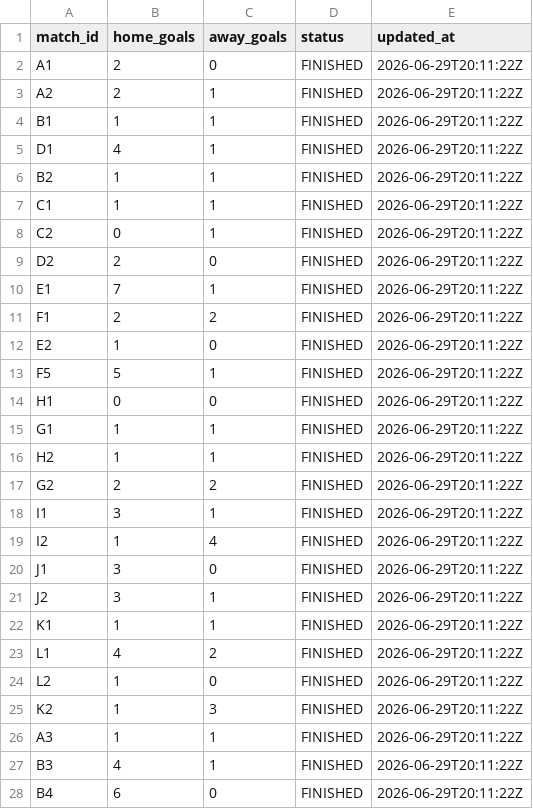
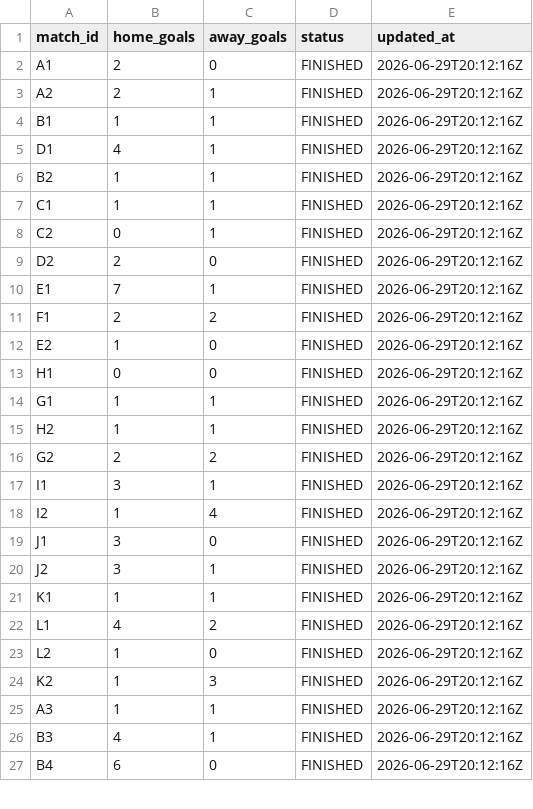
Before and after one commit to ninibini99/worldcup-betting-game, a CSV file: data/results.csv, drawn as a sheet; only a part is shown; the diff covers the shown part only.

```diff
--- a/data/results.csv
+++ b/data/results.csv
@@ -1,28 +1,27 @@
 match_id,home_goals,away_goals,status,updated_at
-A1,2,0,FINISHED,2026-06-29T20:11:22Z
-A2,2,1,FINISHED,2026-06-29T20:11:22Z
-B1,1,1,FINISHED,2026-06-29T20:11:22Z
-D1,4,1,FINISHED,2026-06-29T20:11:22Z
-B2,1,1,FINISHED,2026-06-29T20:11:22Z
-C1,1,1,FINISHED,2026-06-29T20:11:22Z
-C2,0,1,FINISHED,2026-06-29T20:11:22Z
-D2,2,0,FINISHED,2026-06-29T20:11:22Z
-E1,7,1,FINISHED,2026-06-29T20:11:22Z
-F1,2,2,FINISHED,2026-06-29T20:11:22Z
-E2,1,0,FINISHED,2026-06-29T20:11:22Z
-F5,5,1,FINISHED,2026-06-29T20:11:22Z
-H1,0,0,FINISHED,2026-06-29T20:11:22Z
-G1,1,1,FINISHED,2026-06-29T20:11:22Z
-H2,1,1,FINISHED,2026-06-29T20:11:22Z
-G2,2,2,FINISHED,2026-06-29T20:11:22Z
-I1,3,1,FINISHED,2026-06-29T20:11:22Z
-I2,1,4,FINISHED,2026-06-29T20:11:22Z
-J1,3,0,FINISHED,2026-06-29T20:11:22Z
-J2,3,1,FINISHED,2026-06-29T20:11:22Z
-K1,1,1,FINISHED,2026-06-29T20:11:22Z
-L1,4,2,FINISHED,2026-06-29T20:11:22Z
-L2,1,0,FINISHED,2026-06-29T20:11:22Z
-K2,1,3,FINISHED,2026-06-29T20:11:22Z
-A3,1,1,FINISHED,2026-06-29T20:11:22Z
-B3,4,1,FINISHED,2026-06-29T20:11:22Z
-B4,6,0,FINISHED,2026-06-29T20:11:22Z
+A1,2,0,FINISHED,2026-06-29T20:12:16Z
+A2,2,1,FINISHED,2026-06-29T20:12:16Z
+B1,1,1,FINISHED,2026-06-29T20:12:16Z
+D1,4,1,FINISHED,2026-06-29T20:12:16Z
+B2,1,1,FINISHED,2026-06-29T20:12:16Z
+C1,1,1,FINISHED,2026-06-29T20:12:16Z
+C2,0,1,FINISHED,2026-06-29T20:12:16Z
+D2,2,0,FINISHED,2026-06-29T20:12:16Z
+E1,7,1,FINISHED,2026-06-29T20:12:16Z
+F1,2,2,FINISHED,2026-06-29T20:12:16Z
+E2,1,0,FINISHED,2026-06-29T20:12:16Z
+H1,0,0,FINISHED,2026-06-29T20:12:16Z
+G1,1,1,FINISHED,2026-06-29T20:12:16Z
+H2,1,1,FINISHED,2026-06-29T20:12:16Z
+G2,2,2,FINISHED,2026-06-29T20:12:16Z
+I1,3,1,FINISHED,2026-06-29T20:12:16Z
+I2,1,4,FINISHED,2026-06-29T20:12:16Z
+J1,3,0,FINISHED,2026-06-29T20:12:16Z
+J2,3,1,FINISHED,2026-06-29T20:12:16Z
+K1,1,1,FINISHED,2026-06-29T20:12:16Z
+L1,4,2,FINISHED,2026-06-29T20:12:16Z
+L2,1,0,FINISHED,2026-06-29T20:12:16Z
+K2,1,3,FINISHED,2026-06-29T20:12:16Z
+A3,1,1,FINISHED,2026-06-29T20:12:16Z
+B3,4,1,FINISHED,2026-06-29T20:12:16Z
+B4,6,0,FINISHED,2026-06-29T20:12:16Z
```
Also changed, not shown: 1 added row and 58 edited cells elsewhere in this file, data/predictions.csv, 5 other files.
